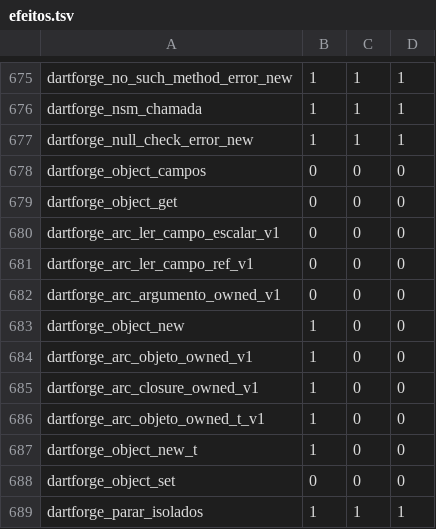
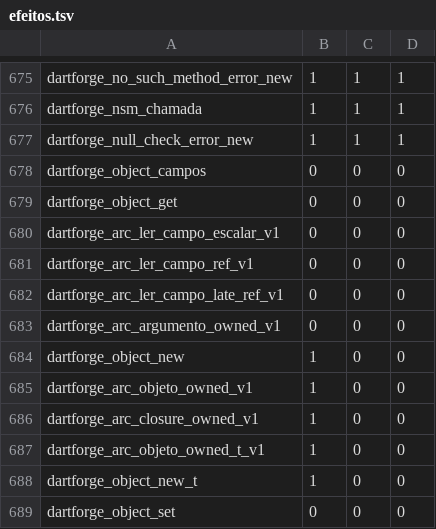
Before and after one commit to insinfo/dartforge, a TSV file: crates/runtime/efeitos.tsv, drawn as a sheet; only a part is shown, gaps mark what is left out; the shorter side is filled out with more unchanged rows.

```diff
--- a/crates/runtime/efeitos.tsv
+++ b/crates/runtime/efeitos.tsv
@@ -681,2 +681,3 @@ dartforge_arc_ler_campo_escalar_v1	0	0	0
 dartforge_arc_ler_campo_ref_v1	0	0	0
+dartforge_arc_ler_campo_late_ref_v1	0	0	0
 dartforge_arc_argumento_owned_v1	0	0	0
```
Also changed, not shown: crates/runtime/ownership.tsv, 6 other files.
